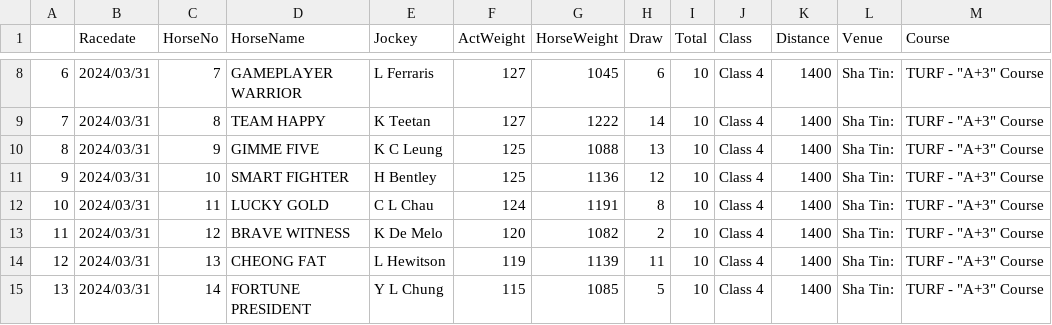
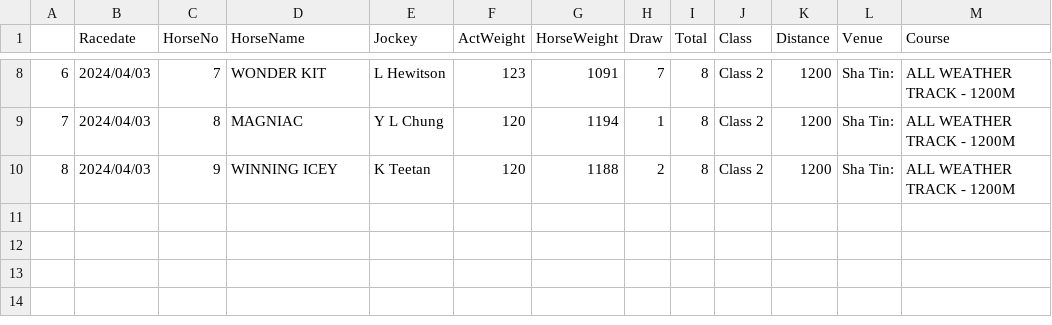
Before and after one commit to monkeynyp/horsegame, a CSV file: racecard/data/current_race_5.csv, drawn as a sheet; only a part is shown, gaps mark what is left out; the diff covers the shown part only.

```diff
--- a/racecard/data/current_race_5.csv
+++ b/racecard/data/current_race_5.csv
@@ -8,8 +9,3 @@
-6,2024/03/31,7,GAMEPLAYER WARRIOR,L Ferraris,127,1045,6,10,Class 4,1400,Sha Tin:,"TURF - ""A+3"" Course"
-7,2024/03/31,8,TEAM HAPPY,K Teetan,127,1222,14,10,Class 4,1400,Sha Tin:,"TURF - ""A+3"" Course"
-8,2024/03/31,9,GIMME FIVE,K C Leung,125,1088,13,10,Class 4,1400,Sha Tin:,"TURF - ""A+3"" Course"
-9,2024/03/31,10,SMART FIGHTER,H Bentley,125,1136,12,10,Class 4,1400,Sha Tin:,"TURF - ""A+3"" Course"
-10,2024/03/31,11,LUCKY GOLD,C L Chau,124,1191,8,10,Class 4,1400,Sha Tin:,"TURF - ""A+3"" Course"
-11,2024/03/31,12,BRAVE WITNESS,K De Melo,120,1082,2,10,Class 4,1400,Sha Tin:,"TURF - ""A+3"" Course"
-12,2024/03/31,13,CHEONG FAT,L Hewitson,119,1139,11,10,Class 4,1400,Sha Tin:,"TURF - ""A+3"" Course"
-13,2024/03/31,14,FORTUNE PRESIDENT,Y L Chung,115,1085,5,10,Class 4,1400,Sha Tin:,"TURF - ""A+3"" Course"
+6,2024/04/03,7,WONDER KIT,L Hewitson,123,1091,7,8,Class 2,1200,Sha Tin:,ALL WEATHER TRACK - 1200M
+7,2024/04/03,8,MAGNIAC,Y L Chung,120,1194,1,8,Class 2,1200,Sha Tin:,ALL WEATHER TRACK - 1200M
+8,2024/04/03,9,WINNING ICEY,K Teetan,120,1188,2,8,Class 2,1200,Sha Tin:,ALL WEATHER TRACK - 1200M
```
Also changed, not shown: 57 edited cells elsewhere in this file, racecard/data/current_race_3.csv, racecard/data/current_race_6.csv, 56 other files.
